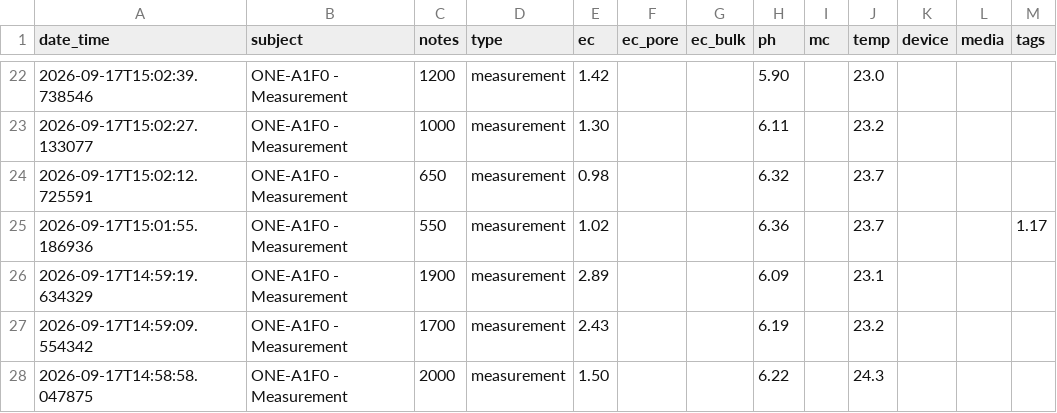
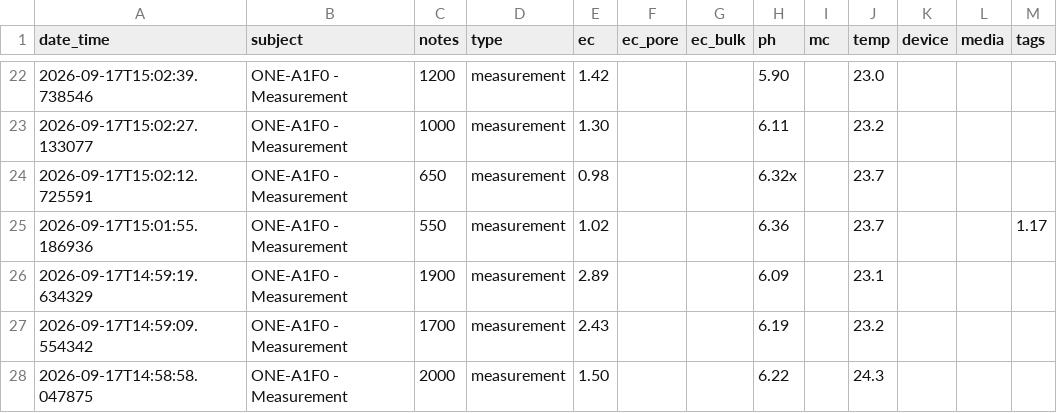
Before and after one commit to le1douglas/DataWarehouse, a CSV file: SampleData/drip_drain_csv/journal-entries.csv, drawn as a sheet; only a part is shown, gaps mark what is left out.

Commit message:
staging now has better type cast system

```diff
--- a/SampleData/drip_drain_csv/journal-entries.csv
+++ b/SampleData/drip_drain_csv/journal-entries.csv
@@ -23,3 +23,3 @@ date_time,subject,notes,type,ec,ec_pore,ec_bulk,ph,mc,temp,device,media,tags
 2026-09-17T15:02:27.133077,ONE-A1F0 - Measurement,1000,measurement,1.30,,,6.11,,23.2,,,
-2026-09-17T15:02:12.725591,ONE-A1F0 - Measurement,650,measurement,0.98,,,6.32,,23.7,,,
+2026-09-17T15:02:12.725591,ONE-A1F0 - Measurement,650,measurement,0.98,,,6.32x,,23.7,,,
 2026-09-17T15:01:55.186936,ONE-A1F0 - Measurement,550,measurement,1.02,,,6.36,,23.7,,,1.17
```
Also changed, not shown: 10 other files.
